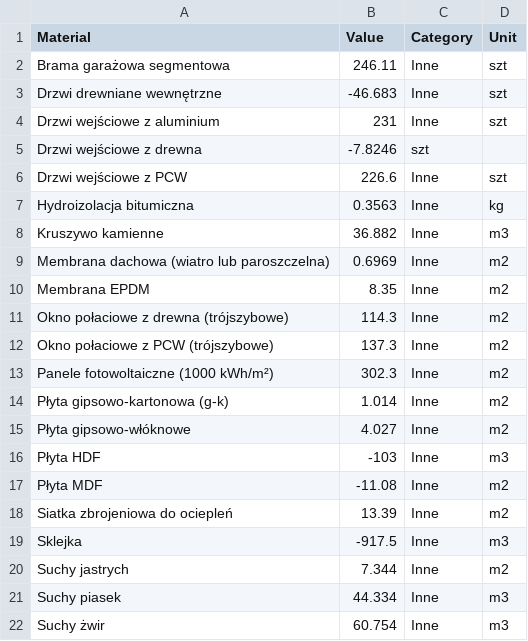
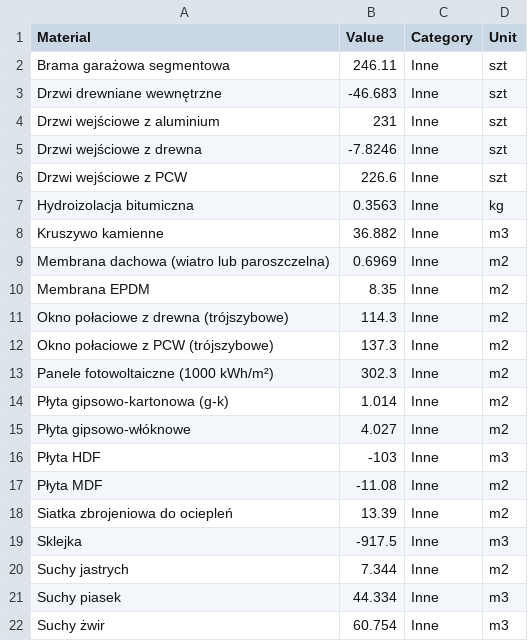
Before and after one commit to pompaFunebris/co2-emission-calculator, a CSV file: website/static/materials/other-materials.csv, drawn as a sheet.

```diff
--- a/website/static/materials/other-materials.csv
+++ b/website/static/materials/other-materials.csv
@@ -4,3 +4,3 @@ Drzwi drewniane wewnętrzne,-46.683,Inne,szt
 Drzwi wejściowe z aluminium,231,Inne,szt
-Drzwi wejściowe z drewna,-7.8246,szt
+Drzwi wejściowe z drewna,-7.8246,Inne,szt
 Drzwi wejściowe z PCW,226.6,Inne,szt
```
Also changed, not shown: 4 other files.
